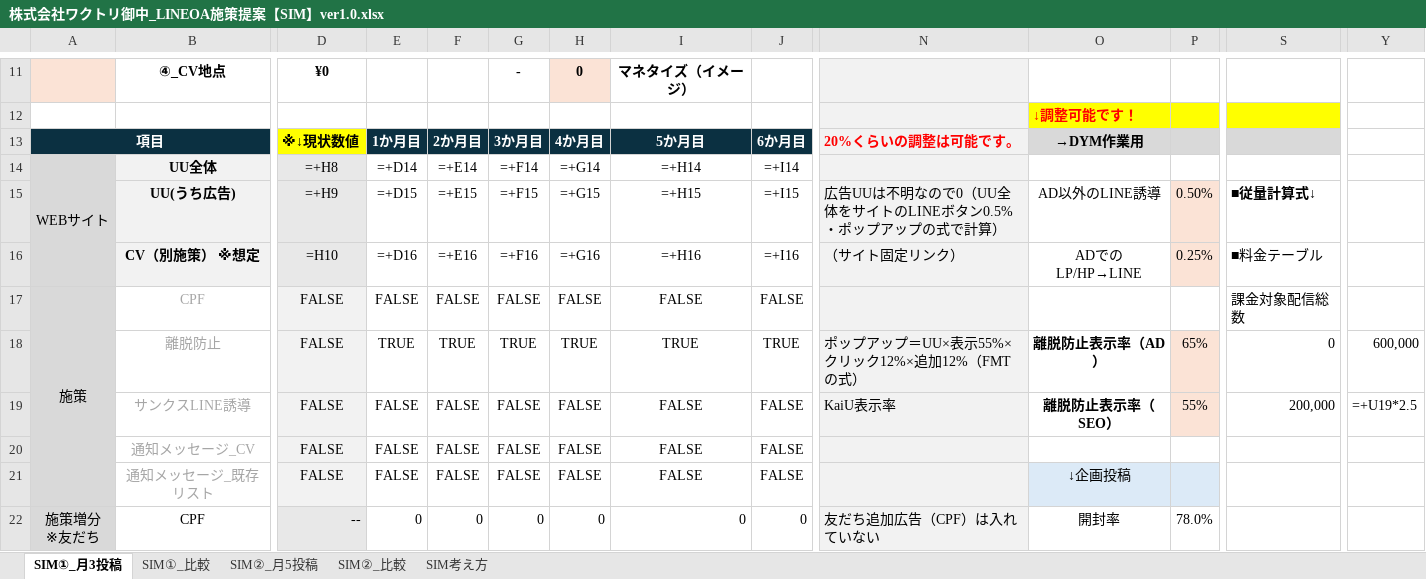
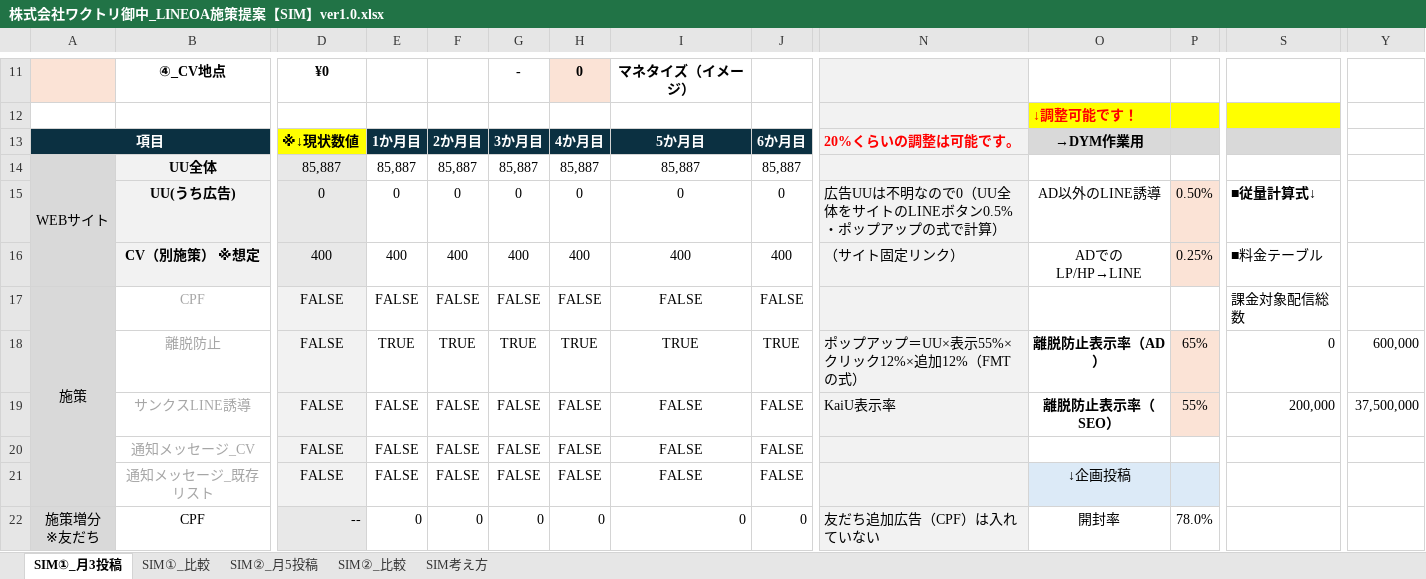
Before and after one commit to tonomura-r-dev/folder, an Excel workbook: 株式会社ワクトリ御中_LINEOA施策提案【SIM】ver1.0.xlsx, sheet SIM①_月3投稿, drawn as a sheet; only a part is shown, gaps mark what is left out; values as stored, in another font and other column widths than the file's, no borders; formulas without a stored value are shown as written; removed rows and columns are numbered as before the commit, all else as after; rows hold the shown columns only; the diff covers the shown part only; the diff names each change by its address in the sheet, - before the commit and + after, or states it on an @@ line.

```diff
--- a/株式会社ワクトリ御中_LINEOA施策提案【SIM】ver1.0.xlsx (sheet SIM①_月3投稿)
+++ b/株式会社ワクトリ御中_LINEOA施策提案【SIM】ver1.0.xlsx (sheet SIM①_月3投稿)
-row 14: WEBサイト | UU全体 | =+H8 | =+D14 | =+E14 | =+F14 | =+G14 | =+H14 | =+I14
-row 15:  | UU(うち広告) | =+H9 | =+D15 | =+E15 | =+F15 | =+G15 | =+H15 | =+I15 | 広告UUは不明なので0（UU全体をサイトのLINEボタン0.5%・ポップアップの式で計算） | AD以外のLINE誘導 | 0.50% | ■従量計算式↓
-row 16:  | CV（別施策） ※想定 | =H10 | =+D16 | =+E16 | =+F16 | =+G16 | =+H16 | =+I16 | （サイト固定リンク） | ADでのLP/HP→LINE | 0.25% | ■料金テーブル
+row 14: WEBサイト | UU全体 | 85,887 | 85,887 | 85,887 | 85,887 | 85,887 | 85,887 | 85,887
+row 15:  | UU(うち広告) | 0 | 0 | 0 | 0 | 0 | 0 | 0 | 広告UUは不明なので0（UU全体をサイトのLINEボタン0.5%・ポップアップの式で計算） | AD以外のLINE誘導 | 0.50% | ■従量計算式↓
+row 16:  | CV（別施策） ※想定 | 400 | 400 | 400 | 400 | 400 | 400 | 400 | （サイト固定リンク） | ADでのLP/HP→LINE | 0.25% | ■料金テーブル
-Y19: =+U19*2.5
+Y19: 37,500,000
```
Also changed, not shown: 19 added rows, 19 removed rows, 53 edited cells and cell formats elsewhere in this sheet, sheet SIM①_比較, hidden cells, 2 other files.
